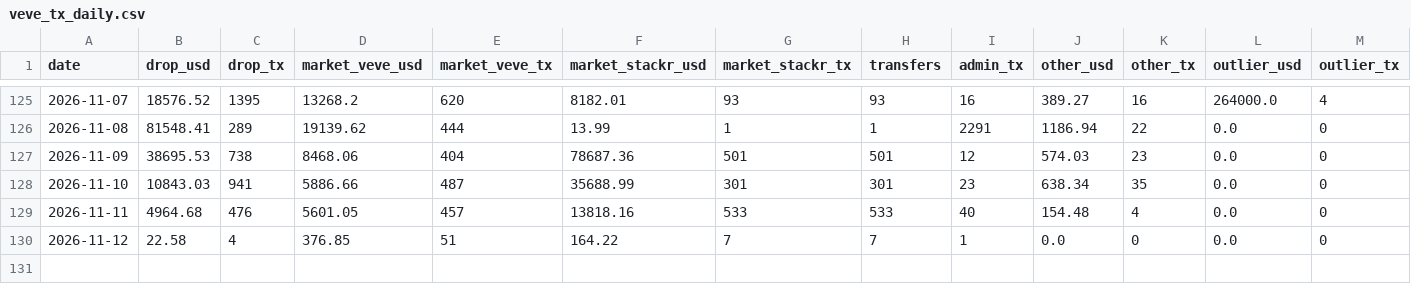
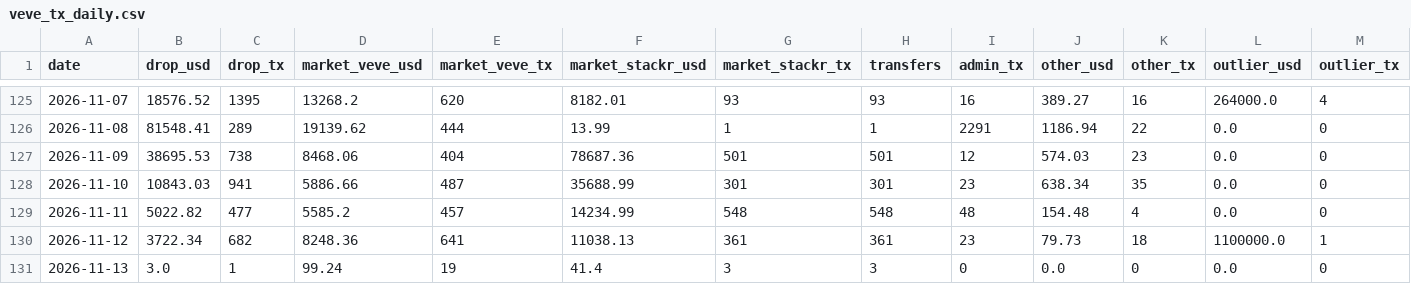
Before and after one commit to VeVePreda/scrapeur-veve, a CSV file: data/veve_tx_daily.csv, drawn as a sheet; only a part is shown, gaps mark what is left out.

```diff
--- a/data/veve_tx_daily.csv
+++ b/data/veve_tx_daily.csv
@@ -128,3 +128,4 @@ date,drop_usd,drop_tx,market_veve_usd,market_veve_tx,market_stackr_usd,market_st
 2026-11-10,10843.03,941,5886.66,487,35688.99,301,301,23,638.34,35,0.0,0
-2026-11-11,4964.68,476,5601.05,457,13818.16,533,533,40,154.48,4,0.0,0
-2026-11-12,22.58,4,376.85,51,164.22,7,7,1,0.0,0,0.0,0
+2026-11-11,5022.82,477,5585.2,457,14234.99,548,548,48,154.48,4,0.0,0
+2026-11-12,3722.34,682,8248.36,641,11038.13,361,361,23,79.73,18,1100000.0,1
+2026-11-13,3.0,1,99.24,19,41.4,3,3,0,0.0,0,0.0,0
```
